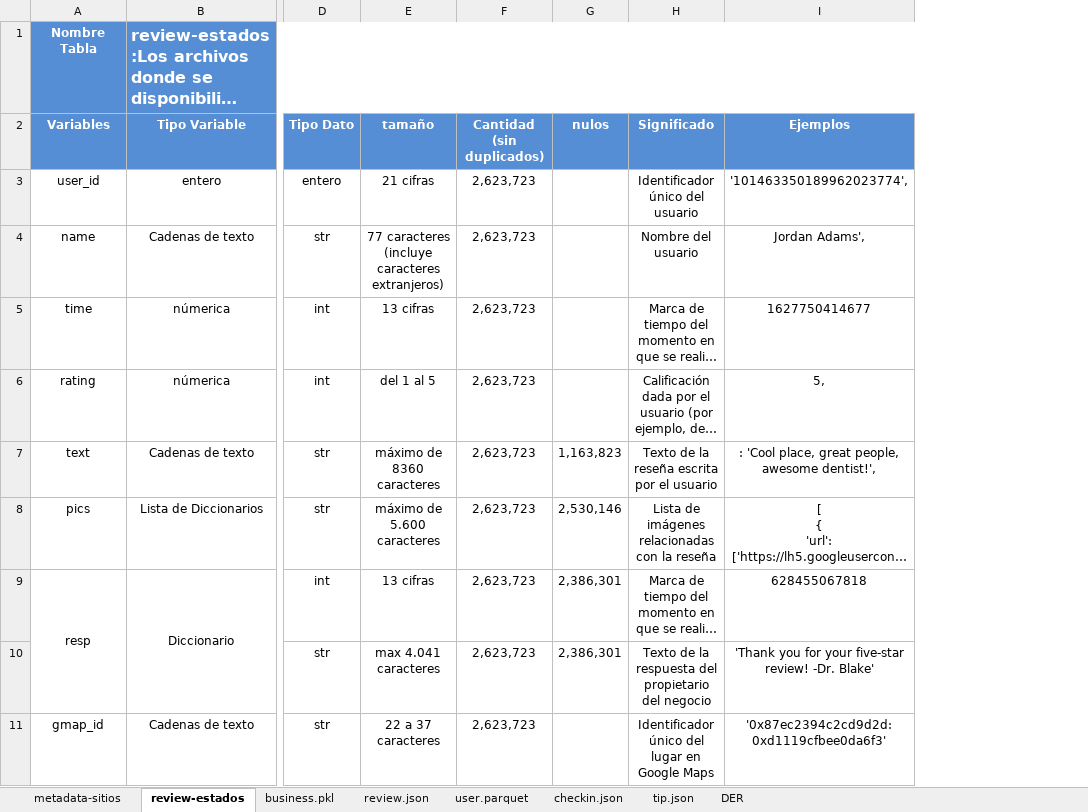
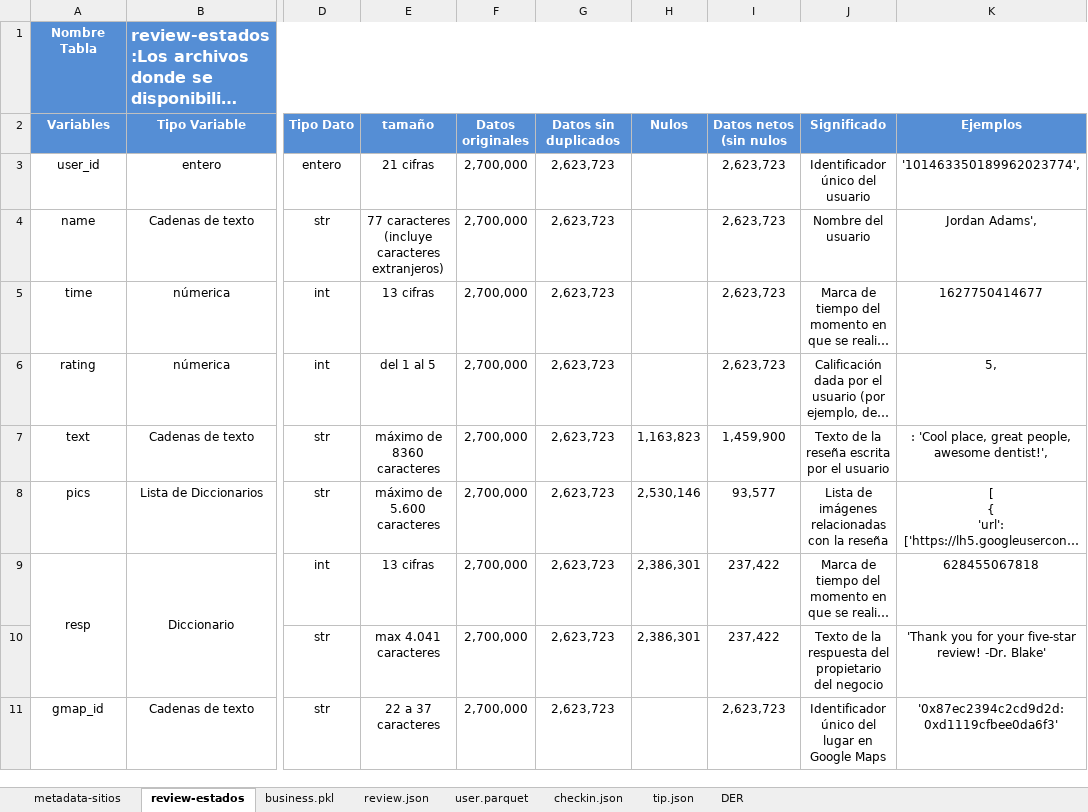
Before and after one commit to facundou94/PFH_Google_Yelp, an Excel workbook: Diccionario de datos.xlsx, sheet review-estados, drawn as a sheet; only a part is shown, gaps mark what is left out; long unchanged cells end in …; values as stored, in another font and other column widths than the file's, no borders; addresses are those after the commit; the diff names each change by its address in the sheet, - before the commit and + after, or states it on an @@ line.

```diff
--- a/Diccionario de datos.xlsx (sheet review-estados)
+++ b/Diccionario de datos.xlsx (sheet review-estados)
+column F (Datos originales), rows 3-11: all 2,700,000
+column I (Datos netos (sin nulos), rows 3-11: 2,623,723 | 2,623,723 | 2,623,723 | 2,623,723 | 1,459,900 | 93,577 | 237,422 | 237,422 | 2,623,723
-G2: Cantidad (sin duplicados)
+G2: Datos sin duplicados
-H2: nulos
+H2: Nulos
```
Also changed, not shown: sheet metadata-sitios.
